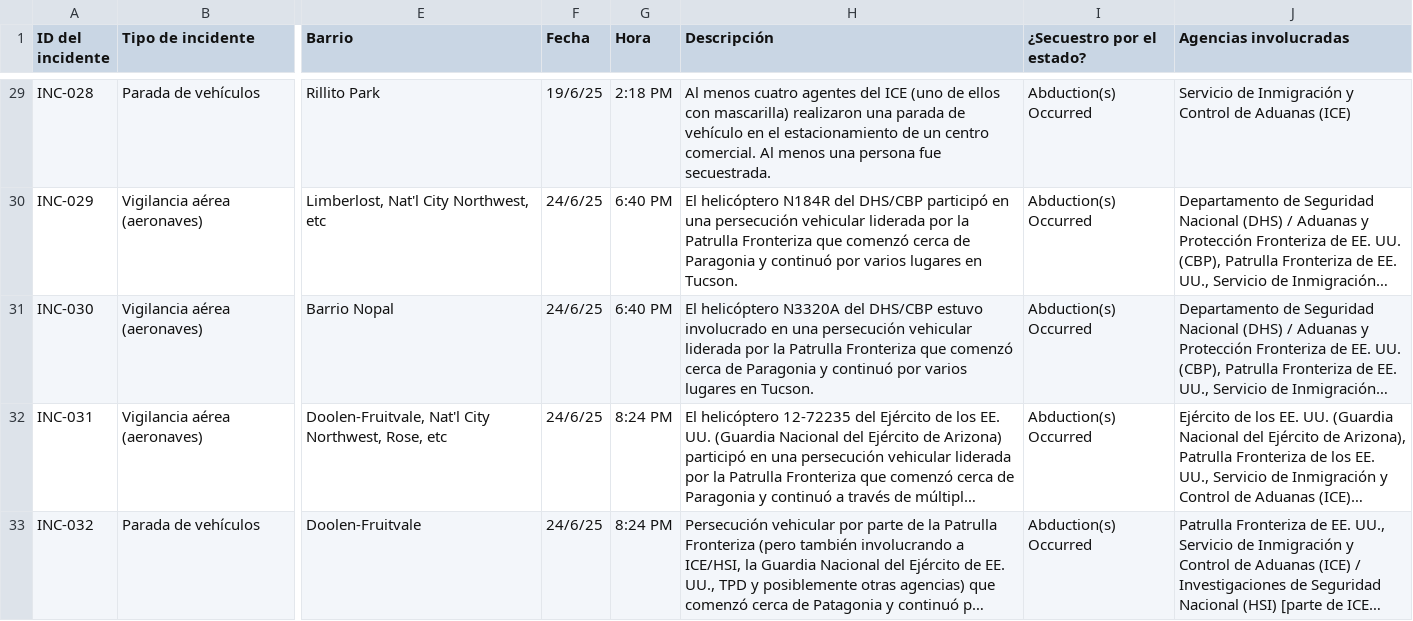
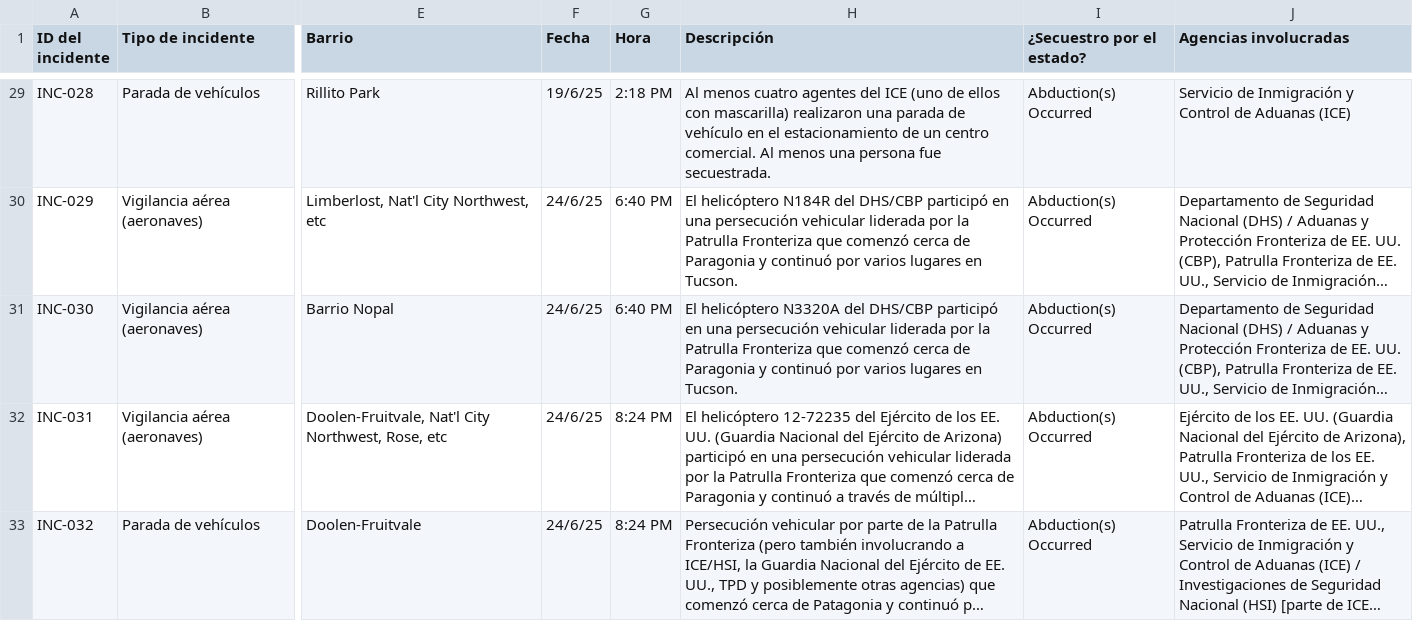
Before and after one commit to TucsonMigraMap/Migra-Map-Data, a CSV file: data_spanish.csv, drawn as a sheet; only a part is shown, gaps mark what is left out; long unchanged cells end in …; the diff names each change by its address in the sheet, - before the commit and + after, or states it on an @@ line.

```diff
--- a/data_spanish.csv
+++ b/data_spanish.csv
-H31 (Descripción): …del DHS/CBP estuvo involucrado en una…
+H31 (Descripción): …del DHS/CBP participó en una…
```
Also changed, not shown: data_spanish_latest.csv.
